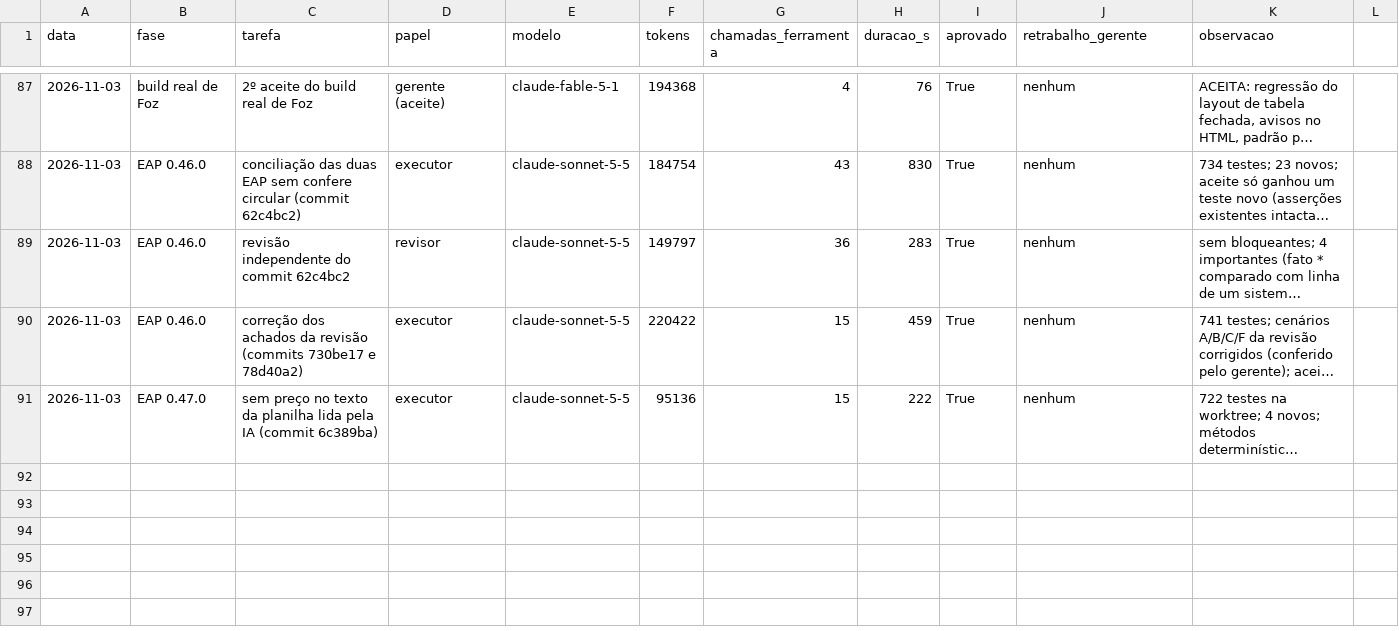
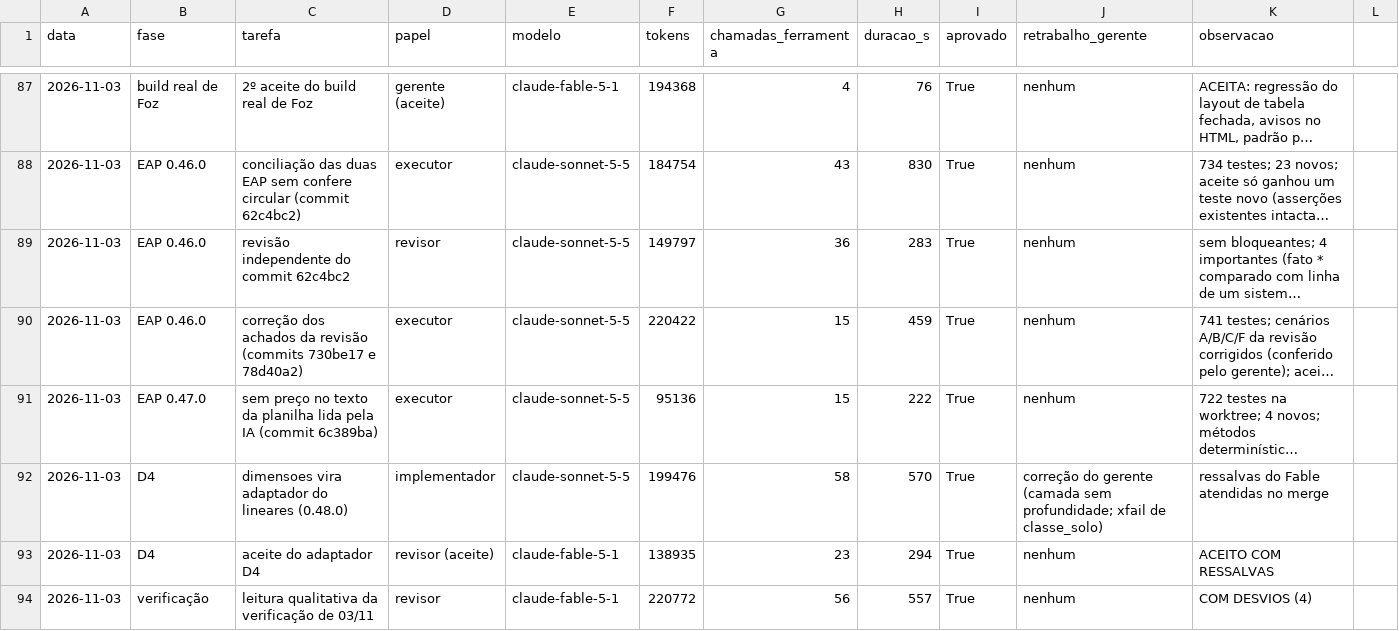
Before and after one commit to CAIOZANETTI/projetos_em_camadas, a CSV file: results/agentes/execucoes.csv, drawn as a sheet; only a part is shown, gaps mark what is left out; long unchanged cells end in …; the diff names each change by its address in the sheet, - before the commit and + after, or states it on an @@ line.

```diff
--- a/results/agentes/execucoes.csv
+++ b/results/agentes/execucoes.csv
+row 92: 2026-11-03 | D4 | dimensoes vira adaptador do lineares (0.48.0) | implementador | claude-sonnet-5-5 | 199476 | 58 | 570 | True | correção do gerente (camada sem profundidade; xfail de classe_solo) | ressalvas do Fable atendidas no merge
+row 93: 2026-11-03 | D4 | aceite do adaptador D4 | revisor (aceite) | claude-fable-5-1 | 138935 | 23 | 294 | True | nenhum | ACEITO COM RESSALVAS
+row 94: 2026-11-03 | verificação | leitura qualitativa da verificação de 03/11 | revisor | claude-fable-5-1 | 220772 | 56 | 557 | True | nenhum | COM DESVIOS (4)
```
Also changed, not shown: 5 other files.
